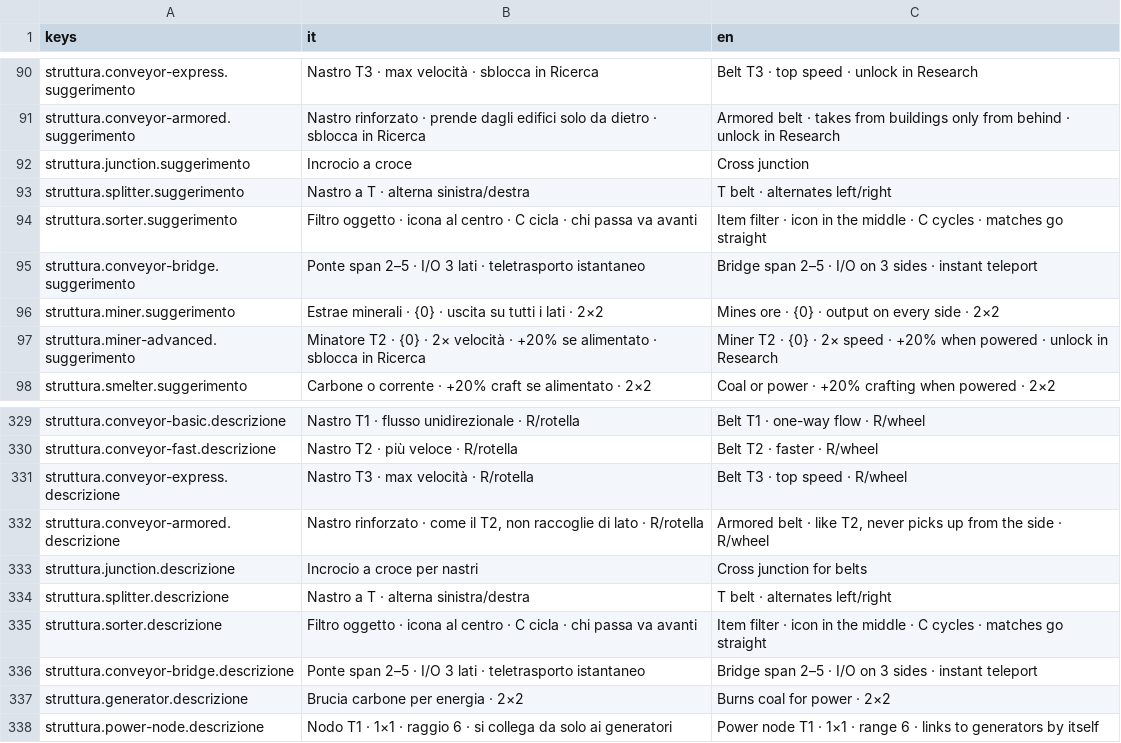
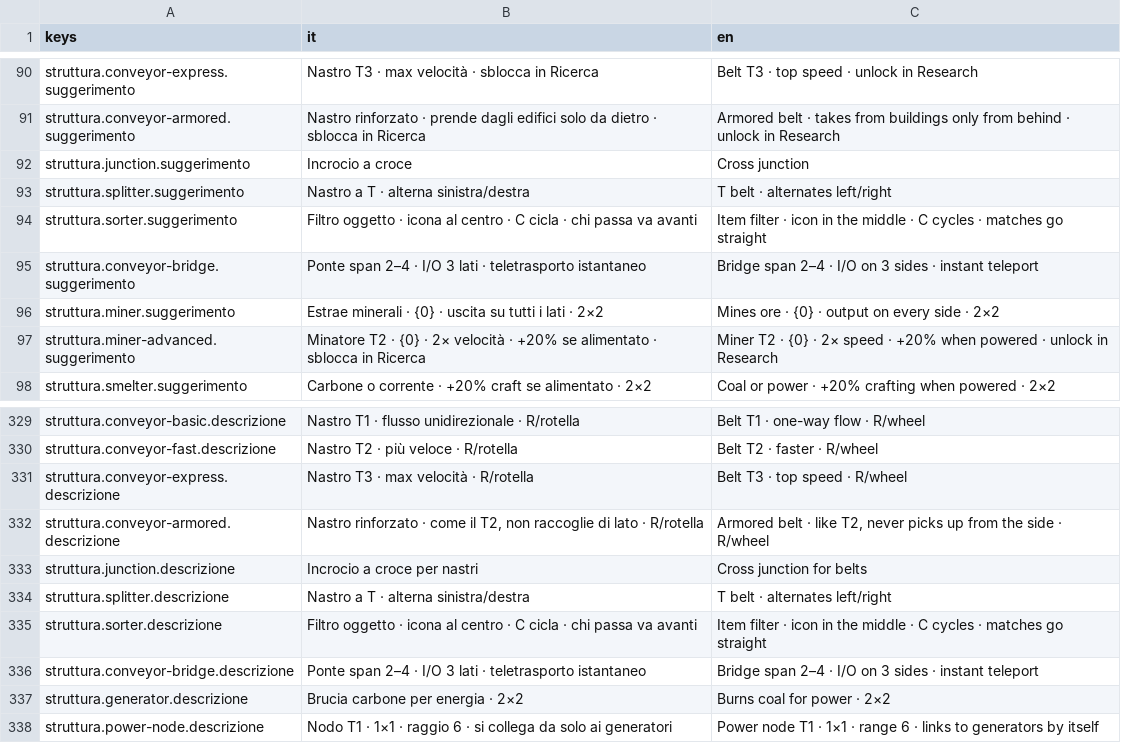
Before and after one commit to Juan0177/tIndustry, a CSV file: godot/lingue/testi.csv, drawn as a sheet; only a part is shown, gaps mark what is left out.

```diff
--- a/godot/lingue/testi.csv
+++ b/godot/lingue/testi.csv
@@ -94,3 +94,3 @@ struttura.splitter.suggerimento,Nastro a T · alterna sinistra/destra,T belt ·
 struttura.sorter.suggerimento,Filtro oggetto · icona al centro · C cicla · chi passa va avanti,Item filter · icon in the middle · C cycles · matches go straight
-struttura.conveyor-bridge.suggerimento,Ponte span 2–5 · I/O 3 lati · teletrasporto istantaneo,Bridge span 2–5 · I/O on 3 sides · instant teleport
+struttura.conveyor-bridge.suggerimento,Ponte span 2–4 · I/O 3 lati · teletrasporto istantaneo,Bridge span 2–4 · I/O on 3 sides · instant teleport
 struttura.miner.suggerimento,Estrae minerali · {0} · uscita su tutti i lati · 2×2,Mines ore · {0} · output on every side · 2×2
@@ -335,3 +335,3 @@ struttura.splitter.descrizione,Nastro a T · alterna sinistra/destra,T belt · a
 struttura.sorter.descrizione,Filtro oggetto · icona al centro · C cicla · chi passa va avanti,Item filter · icon in the middle · C cycles · matches go straight
-struttura.conveyor-bridge.descrizione,Ponte span 2–5 · I/O 3 lati · teletrasporto istantaneo,Bridge span 2–5 · I/O on 3 sides · instant teleport
+struttura.conveyor-bridge.descrizione,Ponte span 2–4 · I/O 3 lati · teletrasporto istantaneo,Bridge span 2–4 · I/O on 3 sides · instant teleport
 struttura.generator.descrizione,Brucia carbone per energia · 2×2,Burns coal for power · 2×2
```
Also changed, not shown: 8 other files.
